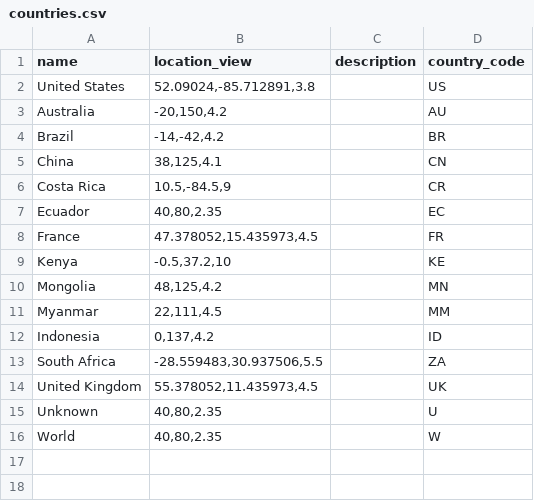
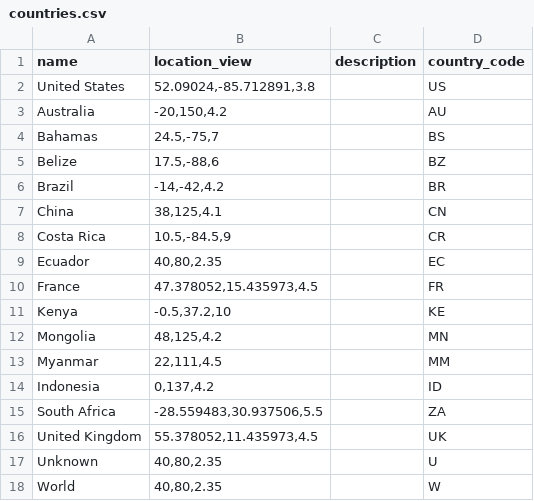
Before and after one commit to charlottegiseleweil/viz, a CSV file: GreenGrowthBook/data/countries.csv, drawn as a sheet.

Commit message:
Green Growth: Added Analytics+ fixed Belize/bahamas

```diff
--- a/GreenGrowthBook/data/countries.csv
+++ b/GreenGrowthBook/data/countries.csv
@@ -3,2 +3,4 @@ United States,"52.09024,-85.712891,3.8",,US
 Australia,"-20,150,4.2",,AU
+Bahamas,"24.5,-75,7",,BS
+Belize,"17.5,-88,6",,BZ
 Brazil,"-14,-42,4.2",,BR
```
Also changed, not shown: GreenGrowthBook/data/case_studies.csv, 4 other files.
